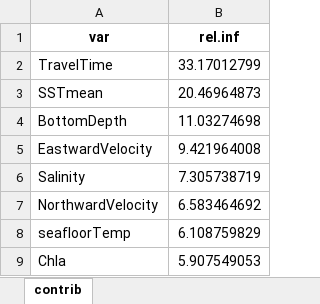
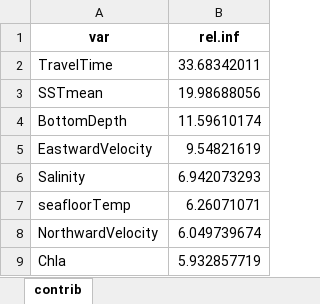
Before and after one commit to lmathon/Seamounts_3Dmodelling, an Excel workbook: 04_Modelling/01_benthic/02_eDNA/BRT_Output_edna/contrib_mod_best_fixed_reduced_log_richness_gaussian.xlsx, sheet contrib, drawn as a sheet; values as stored, in another font and other column widths than the file's, no borders; removed rows and columns are numbered as before the commit, all else as after; the diff names each change by its address in the sheet, - before the commit and + after, or states it on an @@ line.

```diff
--- a/04_Modelling/01_benthic/02_eDNA/BRT_Output_edna/contrib_mod_best_fixed_reduced_log_richness_gaussian.xlsx (sheet contrib)
+++ b/04_Modelling/01_benthic/02_eDNA/BRT_Output_edna/contrib_mod_best_fixed_reduced_log_richness_gaussian.xlsx (sheet contrib)
-B2 (rel.inf): 33.17012799
+B2 (rel.inf): 33.68342011
-B3 (rel.inf): 20.46964873
+B3 (rel.inf): 19.98688056
-B4 (rel.inf): 11.03274698
+B4 (rel.inf): 11.59610174
-B5 (rel.inf): 9.421964008
+B5 (rel.inf): 9.54821619
-B6 (rel.inf): 7.305738719
+B6 (rel.inf): 6.942073293
-row 7: NorthwardVelocity | 6.583464692
-B7 (rel.inf): 6.108759829
+B7 (rel.inf): 6.26071071
+row 8: NorthwardVelocity | 6.049739674
-B9 (rel.inf): 5.907549053
+B9 (rel.inf): 5.932857719
```
Also changed, not shown: 04_Modelling/01_benthic/01_BRUVs/BRT_Output_bruvs/contrib_mod_best_fixed_reduced_richness_tot_gaussian.xlsx, 04_Modelling/01_benthic/01_BRUVs/BRT_Output_bruvs/contrib_mod_best_fixed_richness_tot_poisson.xlsx, 39 other files.
